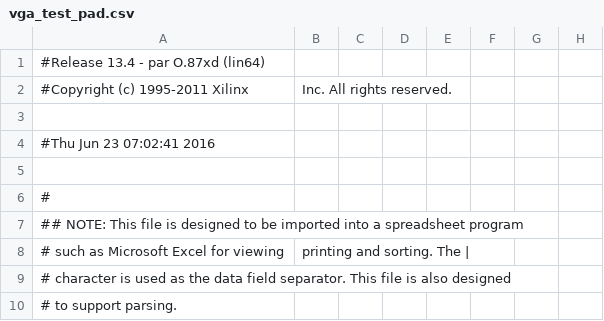
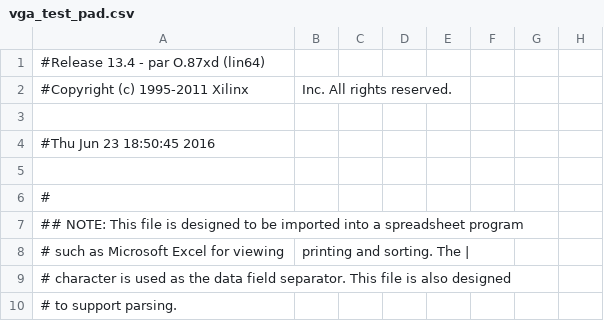
Before and after one commit to shubhajeet/minor, a CSV file: vga/vga_test_pad.csv, drawn as a sheet; only a part is shown; the diff names each change by its address in the sheet, - before the commit and + after, or states it on an @@ line.

```diff
--- a/vga/vga_test_pad.csv
+++ b/vga/vga_test_pad.csv
-A4: #Thu Jun 23 07:02:41 2016
+A4: #Thu Jun 23 18:50:45 2016
```
Also changed, not shown: 50 other files.
